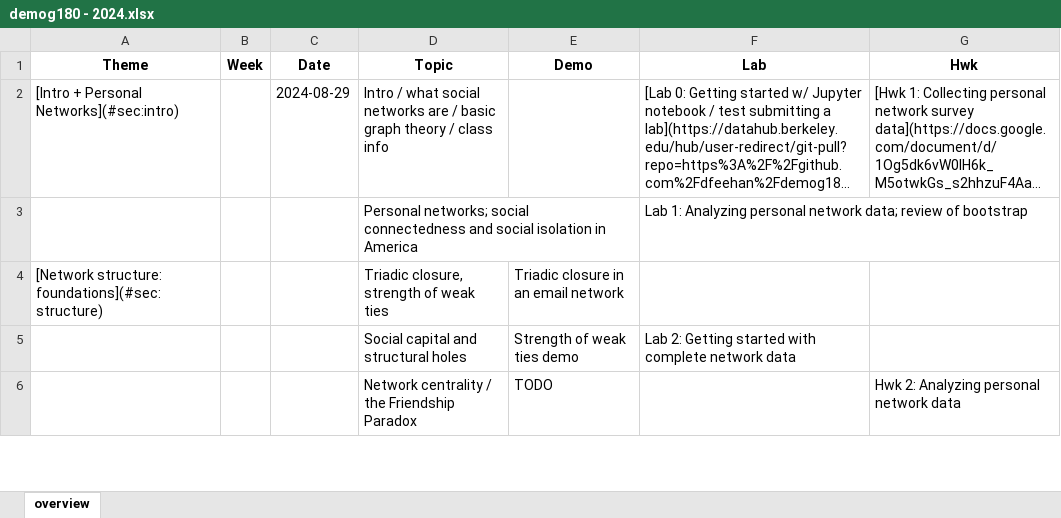
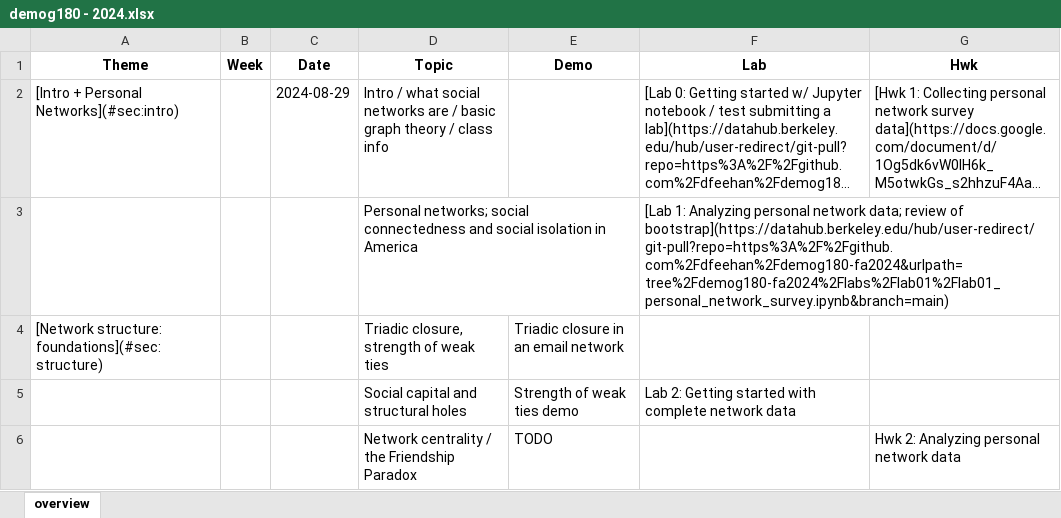
Before and after one commit to dfeehan/demog180-fa2024, an Excel workbook: syllabus/demog180 - 2024.xlsx, sheet overview, drawn as a sheet; only a part is shown; long unchanged cells end in …; values as stored, in another font and other column widths than the file's, no borders; the diff names each change by its address in the sheet, - before the commit and + after, or states it on an @@ line.

```diff
--- a/syllabus/demog180 - 2024.xlsx (sheet overview)
+++ b/syllabus/demog180 - 2024.xlsx (sheet overview)
-F3 (Lab): Lab 1: Analyzing personal network data; review of bootstrap
+F3 (Lab): [Lab 1: Analyzing personal network data; review of bootstrap](https://datahub.berkeley.edu/hub/user-redirect/git-pull?repo=https%3A%2F%2Fgithub.com%2Fdfeehan%2Fdemog180-fa2024&urlpath=tree%2Fdemog180-fa2024%2Flabs%2Flab01%2Flab01_personal_network_survey.ipynb&branch=main)
```
Also changed, not shown: 2 other files.
